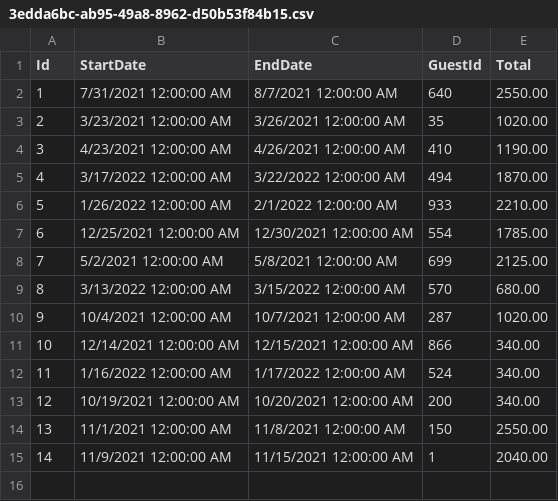
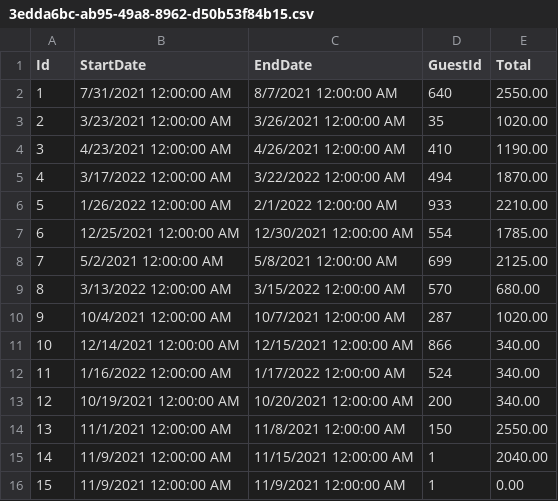
Before and after one commit to jackiesnead10/DontWreckMyHouseMastery, a CSV file: DontWreckMyHouse/dont-wreck-my-house-data/reservations/3edda6bc-ab95-49a8-8962-d50b53f84b15.csv, drawn as a sheet; the diff names each change by its address in the sheet, - before the commit and + after, or states it on an @@ line.

```diff
--- a/DontWreckMyHouse/dont-wreck-my-house-data/reservations/3edda6bc-ab95-49a8-8962-d50b53f84b15.csv
+++ b/DontWreckMyHouse/dont-wreck-my-house-data/reservations/3edda6bc-ab95-49a8-8962-d50b53f84b15.csv
+row 16: 15 | 11/9/2021 12:00:00 AM | 11/9/2021 12:00:00 AM | 1 | 0.00
```
Also changed, not shown: 8 other files.
